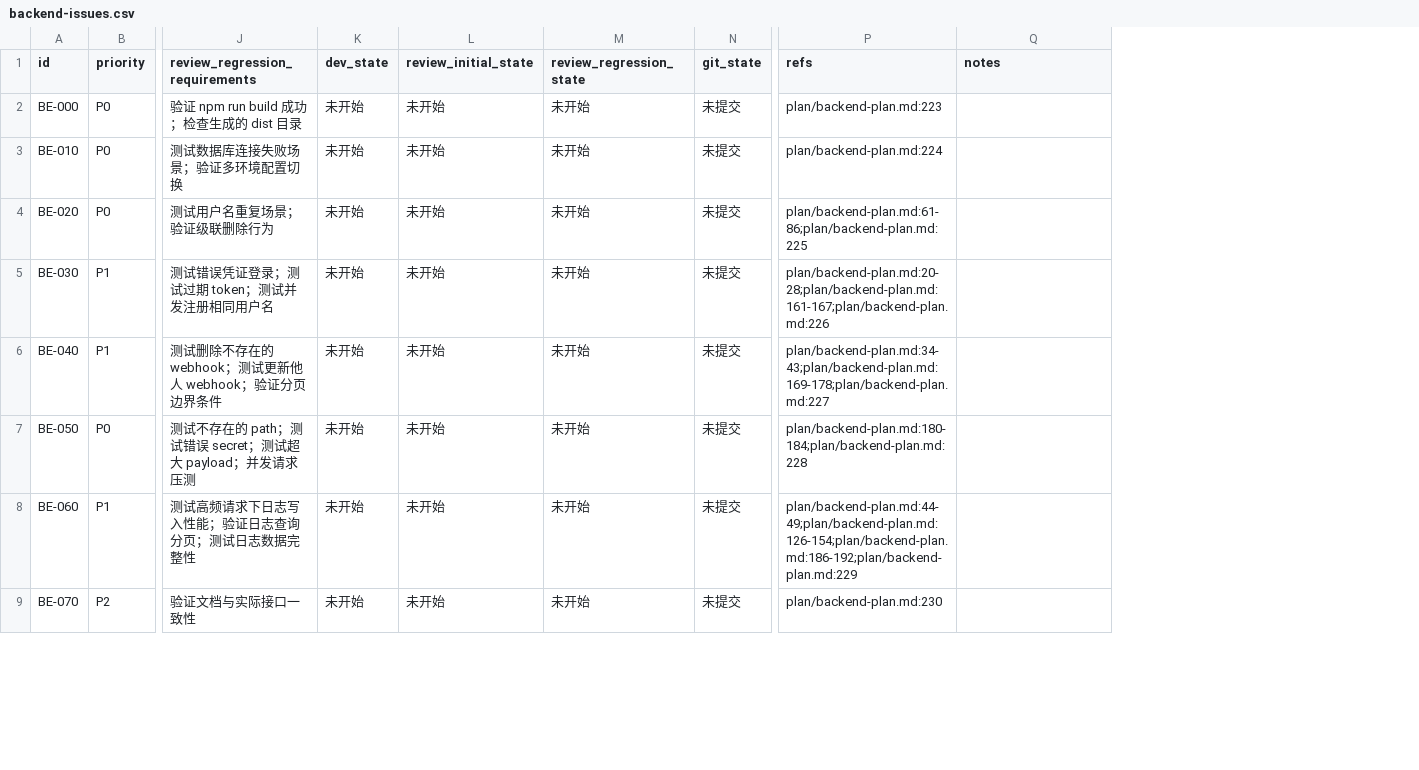
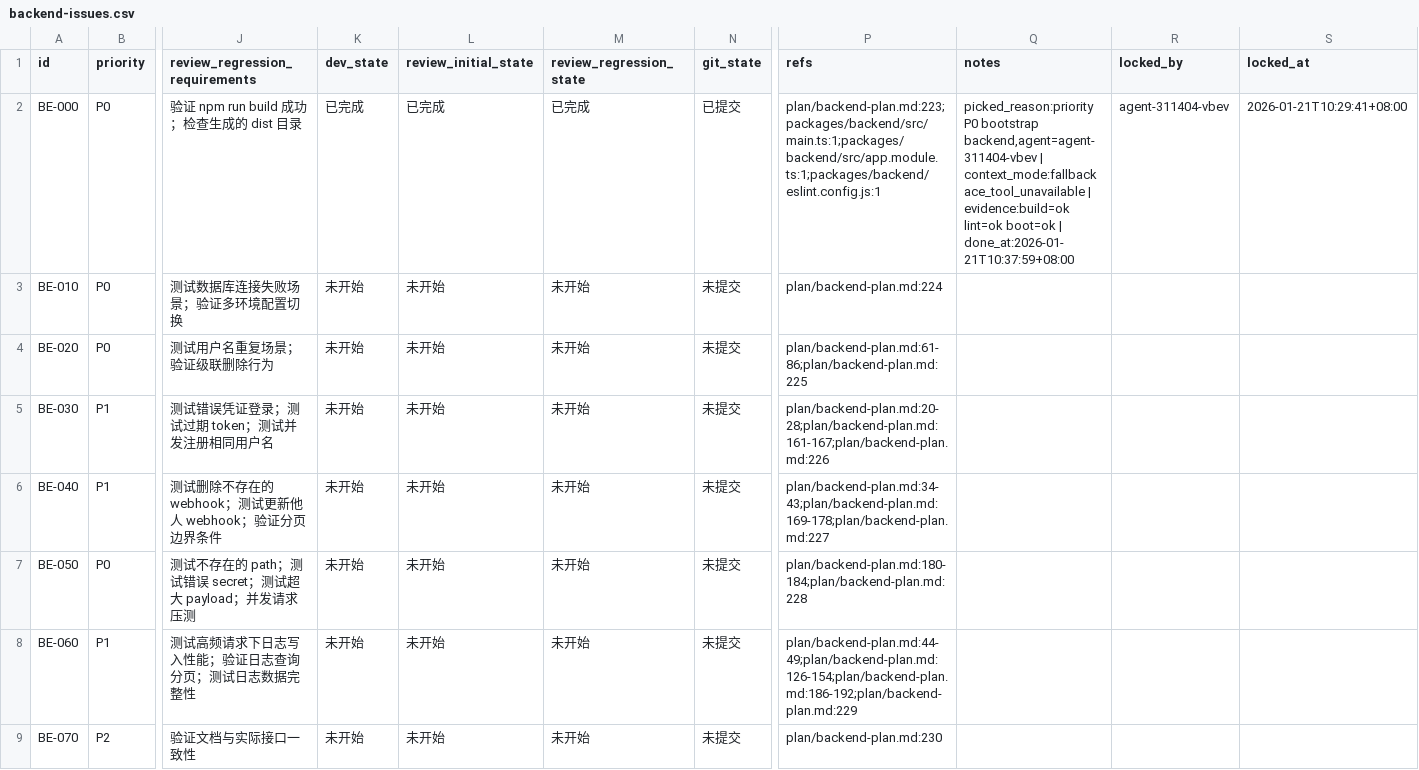
Before and after one commit to wywkwsw/webhook_mange, a CSV file: issues/backend-issues.csv, drawn as a sheet; only a part is shown, gaps mark what is left out; the diff names each change by its address in the sheet, - before the commit and + after, or states it on an @@ line.

```diff
--- a/issues/backend-issues.csv
+++ b/issues/backend-issues.csv
+column R (locked_by), row 2: agent-311404-vbev
+column S (locked_at), row 2: 2026-01-21T10:29:41+08:00
-K2 (dev_state): 未开始
+K2 (dev_state): 已完成
-L2 (review_initial_state): 未开始
+L2 (review_initial_state): 已完成
-M2 (review_regression_state): 未开始
+M2 (review_regression_state): 已完成
-N2 (git_state): 未提交
+N2 (git_state): 已提交
-P2 (refs): plan/backend-plan.md:223
+P2 (refs): plan/backend-plan.md:223;packages/backend/src/main.ts:1;packages/backend/src/app.module.ts:1;packages/backend/eslint.config.js:1
-Q2 (notes): (empty)
+Q2 (notes): picked_reason:priority P0 bootstrap backend,agent=agent-311404-vbev | context_mode:fallback ace_tool_unavailable | evidence:build=ok lint=ok boot=ok | done_at:2026-01-21T10:37:59+08:00
```
Also changed, not shown: 3 other files.
